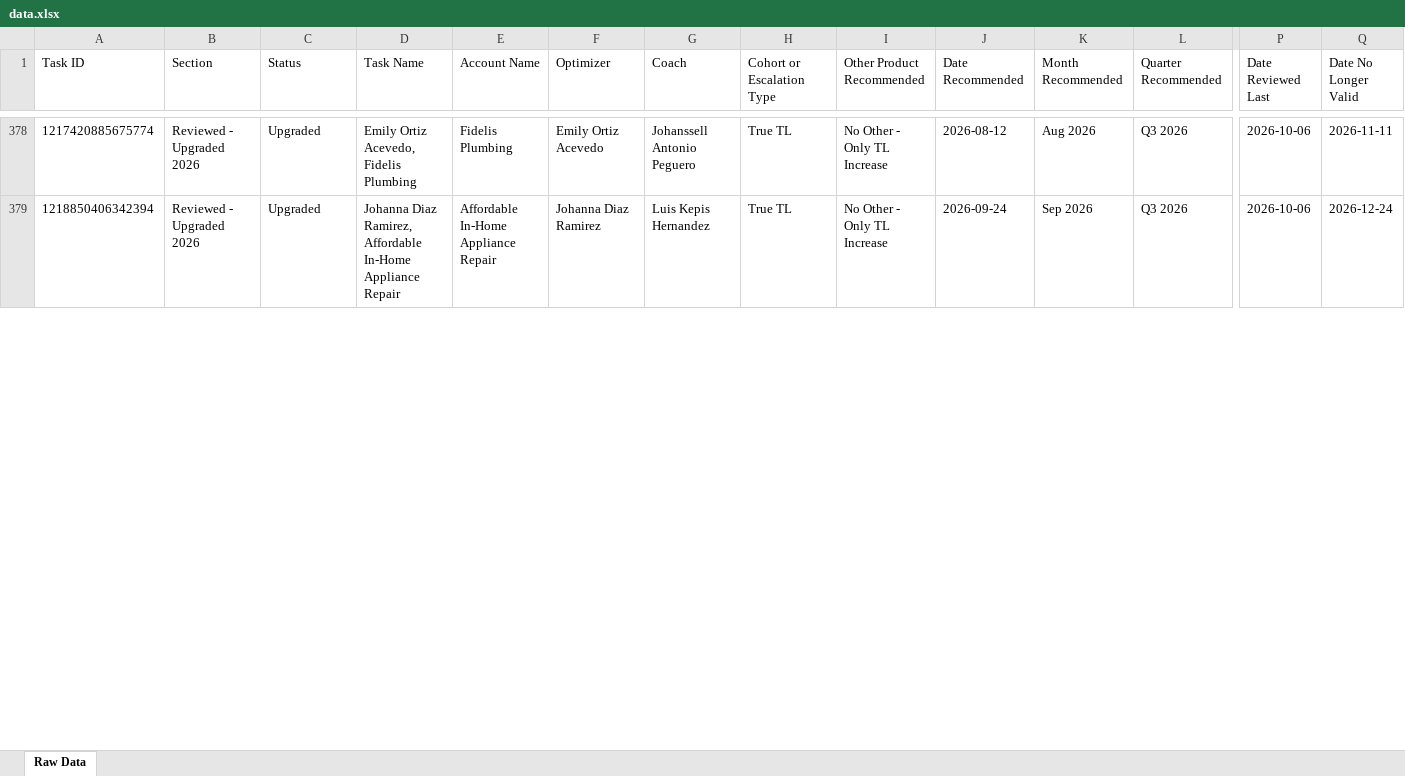
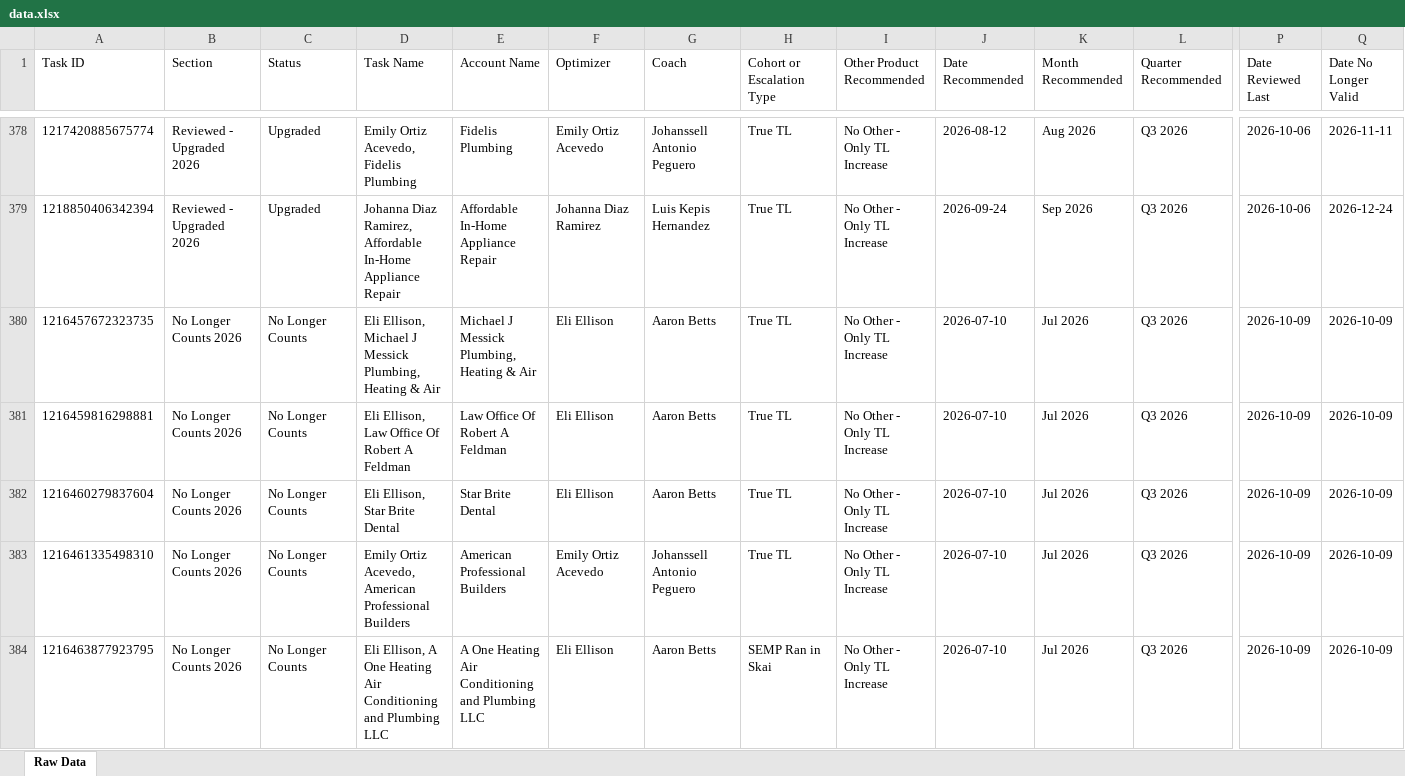
Before and after one commit to timramosthryv/budget-increase-recommendations, an Excel workbook: data.xlsx, sheet Raw Data, drawn as a sheet; only a part is shown, gaps mark what is left out; values as stored, in another font and other column widths than the file's, no borders; rows hold the shown columns only; the diff covers the shown part only; the diff names each change by its address in the sheet, - before the commit and + after, or states it on an @@ line.

```diff
--- a/data.xlsx (sheet Raw Data)
+++ b/data.xlsx (sheet Raw Data)
+row 380: 1216457672323735 | No Longer Counts 2026 | No Longer Counts | Eli Ellison, Michael J Messick Plumbing, Heating & Air | Michael J Messick Plumbing, Heating & Air | Eli Ellison | Aaron Betts | True TL | No Other - Only TL Increase | 2026-07-10 | Jul 2026 | Q3 2026 | 2026-10-09 | 2026-10-09
+row 381: 1216459816298881 | No Longer Counts 2026 | No Longer Counts | Eli Ellison, Law Office Of Robert A Feldman | Law Office Of Robert A Feldman | Eli Ellison | Aaron Betts | True TL | No Other - Only TL Increase | 2026-07-10 | Jul 2026 | Q3 2026 | 2026-10-09 | 2026-10-09
+row 382: 1216460279837604 | No Longer Counts 2026 | No Longer Counts | Eli Ellison, Star Brite Dental | Star Brite Dental | Eli Ellison | Aaron Betts | True TL | No Other - Only TL Increase | 2026-07-10 | Jul 2026 | Q3 2026 | 2026-10-09 | 2026-10-09
+row 383: 1216461335498310 | No Longer Counts 2026 | No Longer Counts | Emily Ortiz Acevedo, American Professional Builders | American Professional Builders | Emily Ortiz Acevedo | Johanssell Antonio Peguero | True TL | No Other - Only TL Increase | 2026-07-10 | Jul 2026 | Q3 2026 | 2026-10-09 | 2026-10-09
+row 384: 1216463877923795 | No Longer Counts 2026 | No Longer Counts | Eli Ellison, A One Heating Air Conditioning and Plumbing LLC | A One Heating Air Conditioning and Plumbing LLC | Eli Ellison | Aaron Betts | SEMP Ran in Skai | No Other - Only TL Increase | 2026-07-10 | Jul 2026 | Q3 2026 | 2026-10-09 | 2026-10-09
```
Also changed, not shown: 8 added rows, 7 removed rows and 497 edited cells elsewhere in this sheet, 1 other file.
